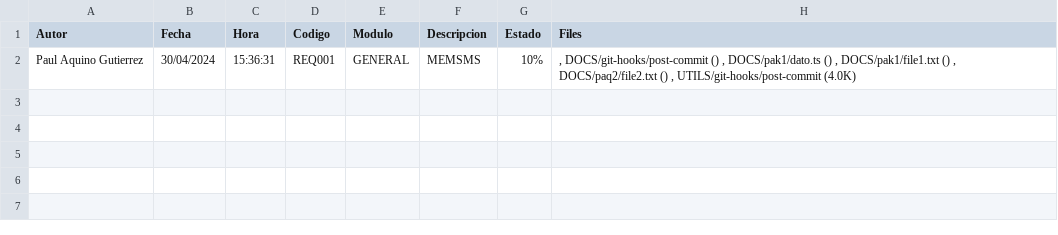
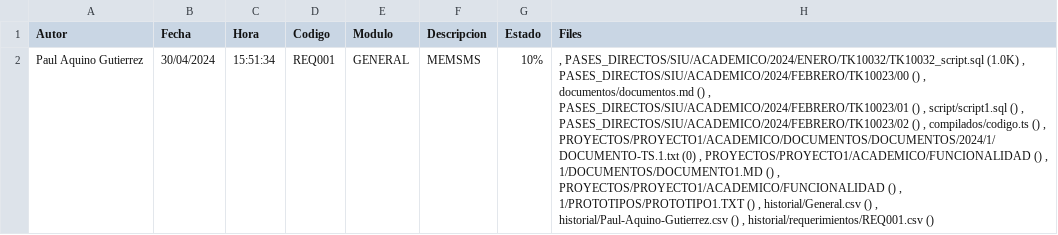
Before and after one commit to sumerbabel/TEST_DOCS_GIT, a CSV file: historial/requerimientos/REQ001.csv, drawn as a sheet; the diff names each change by its address in the sheet, - before the commit and + after, or states it on an @@ line.

Commit message:
REQ001-GENERAL-MEMSMS-10%

```diff
--- a/historial/requerimientos/REQ001.csv
+++ b/historial/requerimientos/REQ001.csv
-C2 (Hora): 15:36:31
+C2 (Hora): 15:51:34
-H2 (Files): , DOCS/git-hooks/post-commit () , DOCS/pak1/dato.ts () , DOCS/pak1/file1.txt () , DOCS/paq2/file2.txt () , UTILS/git-hooks/post-commit (4.0K)
+H2 (Files): , PASES_DIRECTOS/SIU/ACADEMICO/2024/ENERO/TK10032/TK10032_script.sql (1.0K) , PASES_DIRECTOS/SIU/ACADEMICO/2024/FEBRERO/TK10023/00 () , documentos/documentos.md () , PASES_DIRECTOS/SIU/ACADEMICO/2024/FEBRERO/TK10023/01 () , script/script1.sql () , PASES_DIRECTOS/SIU/ACADEMICO/2024/FEBRERO/TK10023/02 () , compilados/codigo.ts () , PROYECTOS/PROYECTO1/ACADEMICO/DOCUMENTOS/DOCUMENTOS/2024/1/DOCUMENTO-TS.1.txt (0) , PROYECTOS/PROYECTO1/ACADEMICO/FUNCIONALIDAD () , 1/DOCUMENTOS/DOCUMENTO1.MD () , PROYECTOS/PROYECTO1/ACADEMICO/FUNCIONALIDAD () , 1/PROTOTIPOS/PROTOTIPO1.TXT () , historial/General.csv () , historial/Paul-Aquino-Gutierrez.csv () , historial/requerimientos/REQ001.csv ()
```
Also changed, not shown: historial/General.csv, historial/Paul-Aquino-Gutierrez.csv, 7 other files.
